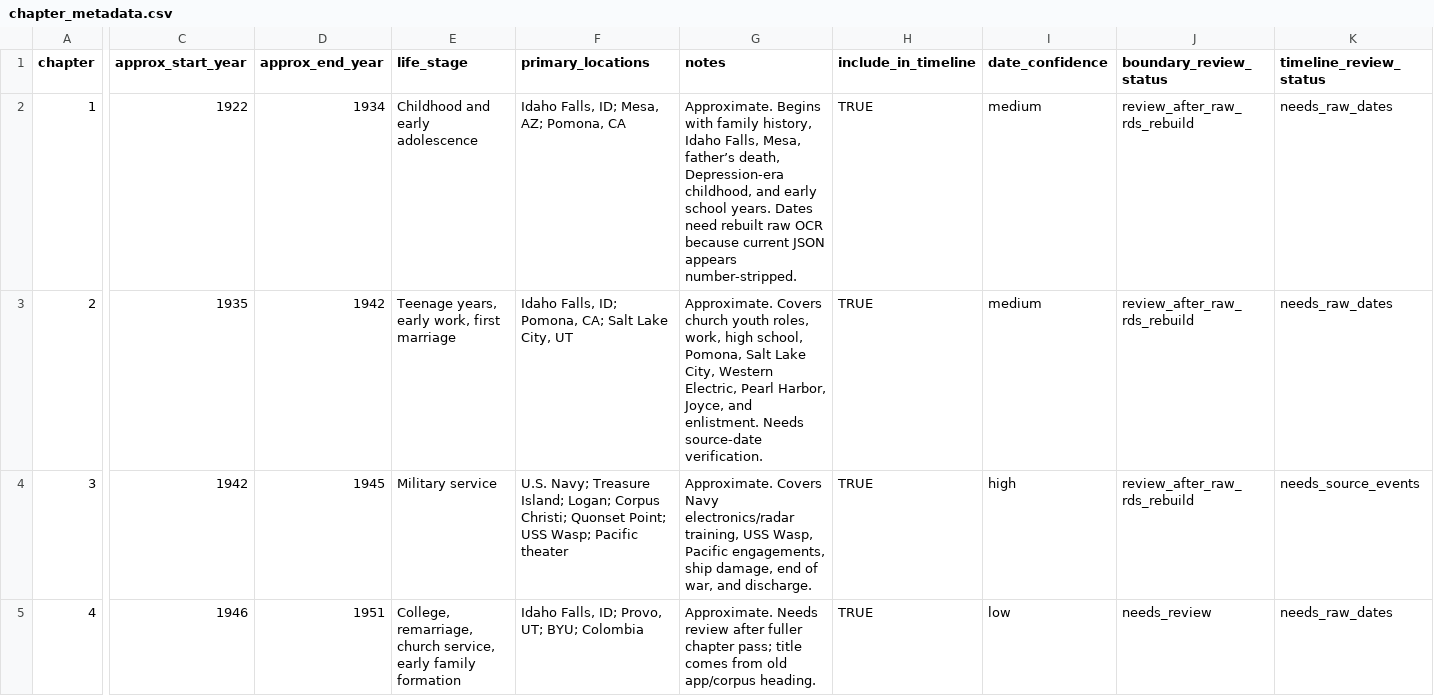
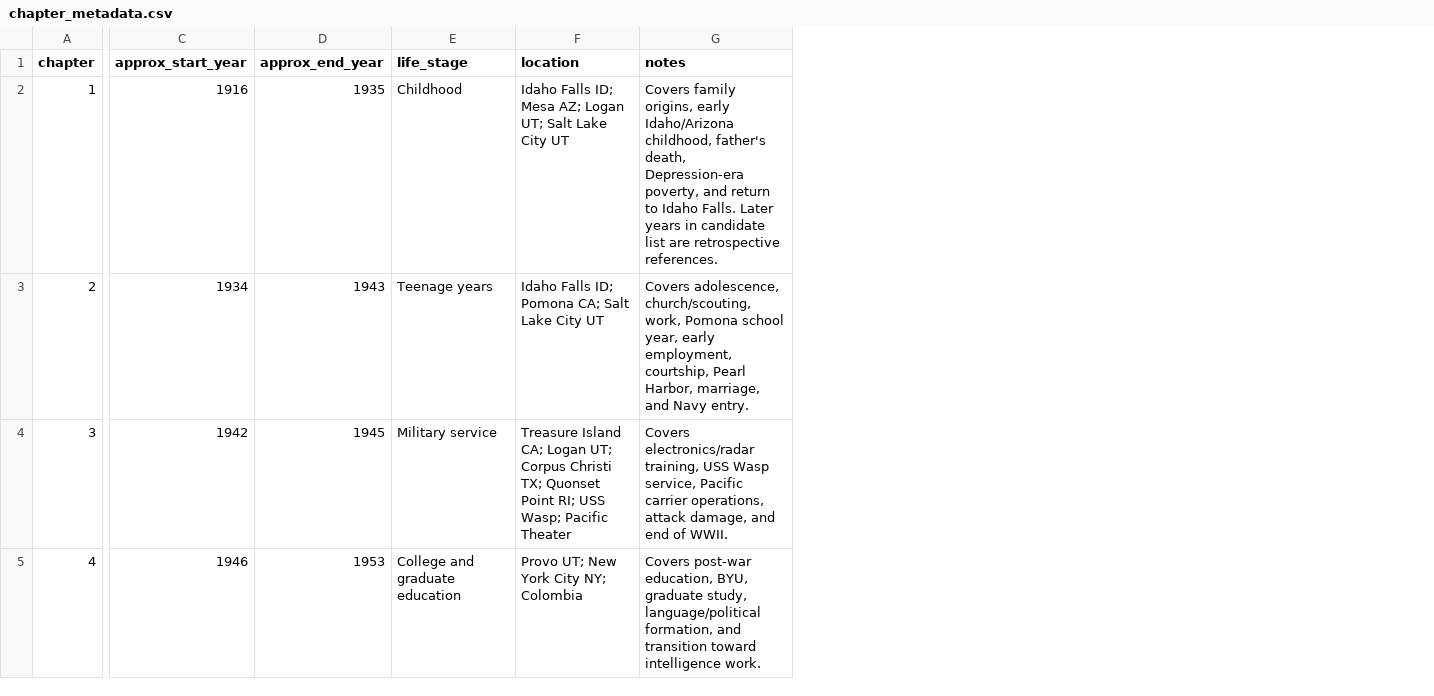
Before and after one commit to ceruttinger/UncleVirgilBot, a CSV file: docs/data/chapter_metadata.csv, drawn as a sheet; only a part is shown, gaps mark what is left out; removed rows and columns are numbered as before the commit, all else as after; the diff covers the shown part only; the diff names each change by its address in the sheet, - before the commit and + after, or states it on an @@ line.

```diff
--- a/docs/data/chapter_metadata.csv
+++ b/docs/data/chapter_metadata.csv
-column F (primary_locations), rows 2-5: Idaho Falls, ID; Mesa, AZ; Pomona, CA | Idaho Falls, ID; Pomona, CA; Salt Lake City, UT | U.S. Navy; Treasure Island; Logan; Corpus Christi; Quonset Point; USS Wasp; Pacific theater | Idaho Falls, ID; Provo, UT; BYU; Colombia
+column F (location), rows 2-5: Idaho Falls ID; Mesa AZ; Logan UT; Salt Lake City UT | Idaho Falls ID; Pomona CA; Salt Lake City UT | Treasure Island CA; Logan UT; Corpus Christi TX; Quonset Point RI; USS Wasp; Pacific Theater | Provo UT; New York City NY; Colombia
-column H (include_in_timeline), rows 2-5: all TRUE
-column I (date_confidence), rows 2-5: medium | medium | high | low
-column J (boundary_review_status), rows 2-5: review_after_raw_rds_rebuild | review_after_raw_rds_rebuild | review_after_raw_rds_rebuild | needs_review
-column K (timeline_review_status), rows 2-5: needs_raw_dates | needs_raw_dates | needs_source_events | needs_raw_dates
-C2 (approx_start_year): 1922
+C2 (approx_start_year): 1916
-D2 (approx_end_year): 1934
+D2 (approx_end_year): 1935
-E2 (life_stage): Childhood and early adolescence
+E2 (life_stage): Childhood
-G2 (notes): Approximate. Begins with family history, Idaho Falls, Mesa, father’s death, Depression-era childhood, and early school years. Dates need rebuilt raw OCR because current JSON appears number-stripped.
+G2 (notes): Covers family origins, early Idaho/Arizona childhood, father's death, Depression-era poverty, and return to Idaho Falls. Later years in candidate list are retrospective references.
-C3 (approx_start_year): 1935
+C3 (approx_start_year): 1934
-D3 (approx_end_year): 1942
+D3 (approx_end_year): 1943
-E3 (life_stage): Teenage years, early work, first marriage
+E3 (life_stage): Teenage years
-G3 (notes): Approximate. Covers church youth roles, work, high school, Pomona, Salt Lake City, Western Electric, Pearl Harbor, Joyce, and enlistment. Needs source-date verification.
+G3 (notes): Covers adolescence, church/scouting, work, Pomona school year, early employment, courtship, Pearl Harbor, marriage, and Navy entry.
-G4 (notes): Approximate. Covers Navy electronics/radar training, USS Wasp, Pacific engagements, ship damage, end of war, and discharge.
+G4 (notes): Covers electronics/radar training, USS Wasp service, Pacific carrier operations, attack damage, and end of WWII.
-D5 (approx_end_year): 1951
+D5 (approx_end_year): 1953
-E5 (life_stage): College, remarriage, church service, early family formation
+E5 (life_stage): College and graduate education
-G5 (notes): Approximate. Needs review after fuller chapter pass; title comes from old app/corpus heading.
+G5 (notes): Covers post-war education, BYU, graduate study, language/political formation, and transition toward intelligence work.
```
Also changed, not shown: 30 edited cells elsewhere in this file, data/chapter_metadata.csv, 11 other files.
